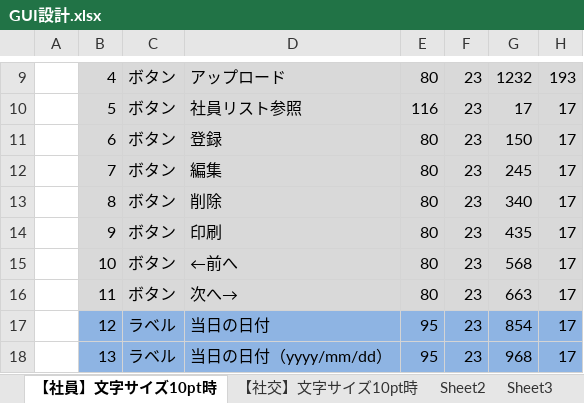
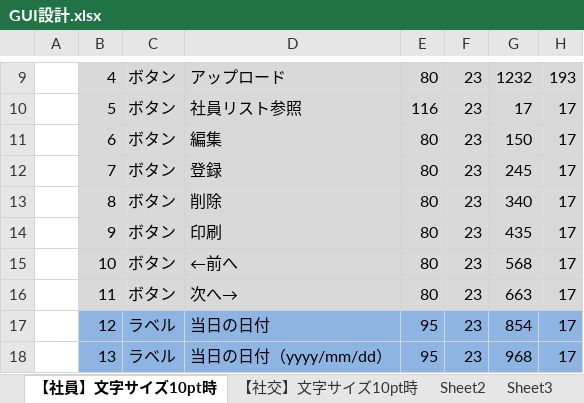
Before and after one commit to Chisato-Mizutani/mizutani-rep, an Excel workbook: GUI設計.xlsx, sheet 【社員】文字サイズ10pt時, drawn as a sheet; only a part is shown, gaps mark what is left out; values as stored, in another font and other column widths than the file's, no borders; the diff names each change by its address in the sheet, - before the commit and + after, or states it on an @@ line.

Commit message:
ボタン配置の変更、画面遷移図及び画面設計書作成中

```diff
--- a/GUI設計.xlsx (sheet 【社員】文字サイズ10pt時)
+++ b/GUI設計.xlsx (sheet 【社員】文字サイズ10pt時)
-D11: 登録
+D11: 編集
-D12: 編集
+D12: 登録
```
Also changed, not shown: sheet 【社交】文字サイズ10pt時, charts or pictures.
